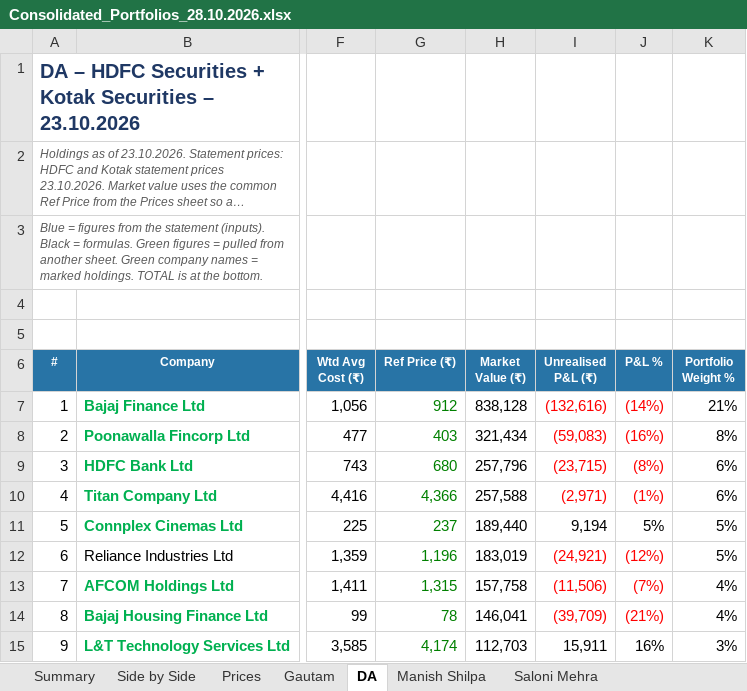
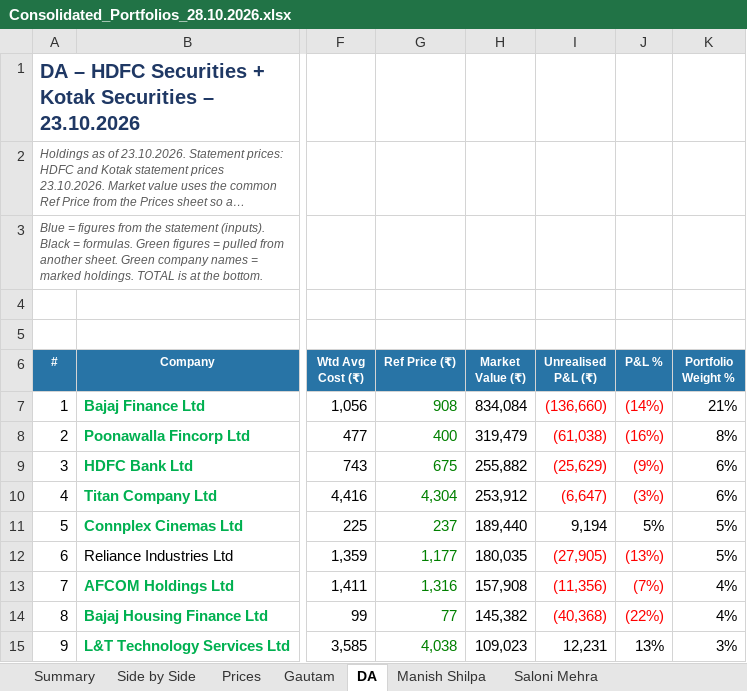
Before and after one commit to adeeparora/Portfolio-Consolidation-, an Excel workbook: Consolidated_Portfolios_28.10.2026.xlsx, sheet DA, drawn as a sheet; only a part is shown, gaps mark what is left out; long unchanged cells end in …; values as stored, in another font and other column widths than the file's, no borders; conditional formats not drawn; the diff covers the shown part only; the diff names each change by its address in the sheet, - before the commit and + after, or states it on an @@ line.

```diff
--- a/Consolidated_Portfolios_28.10.2026.xlsx (sheet DA)
+++ b/Consolidated_Portfolios_28.10.2026.xlsx (sheet DA)
-G7 (Ref Price (₹)): 912
+G7 (Ref Price (₹)): 908
-H7 (Market Value (₹)): 838,128
+H7 (Market Value (₹)): 834,084
-I7 (Unrealised P&L (₹)): (132,616)
+I7 (Unrealised P&L (₹)): (136,660)
-G8 (Ref Price (₹)): 403
+G8 (Ref Price (₹)): 400
-H8 (Market Value (₹)): 321,434
+H8 (Market Value (₹)): 319,479
-I8 (Unrealised P&L (₹)): (59,083)
+I8 (Unrealised P&L (₹)): (61,038)
-G9 (Ref Price (₹)): 680
+G9 (Ref Price (₹)): 675
-H9 (Market Value (₹)): 257,796
+H9 (Market Value (₹)): 255,882
-I9 (Unrealised P&L (₹)): (23,715)
+I9 (Unrealised P&L (₹)): (25,629)
-J9 (P&L %): (8%)
+J9 (P&L %): (9%)
-G10 (Ref Price (₹)): 4,366
+G10 (Ref Price (₹)): 4,304
-H10 (Market Value (₹)): 257,588
+H10 (Market Value (₹)): 253,912
-I10 (Unrealised P&L (₹)): (2,971)
+I10 (Unrealised P&L (₹)): (6,647)
-J10 (P&L %): (1%)
+J10 (P&L %): (3%)
-G12 (Ref Price (₹)): 1,196
+G12 (Ref Price (₹)): 1,177
-H12 (Market Value (₹)): 183,019
+H12 (Market Value (₹)): 180,035
-I12 (Unrealised P&L (₹)): (24,921)
+I12 (Unrealised P&L (₹)): (27,905)
-J12 (P&L %): (12%)
+J12 (P&L %): (13%)
-G13 (Ref Price (₹)): 1,315
+G13 (Ref Price (₹)): 1,316
-H13 (Market Value (₹)): 157,758
+H13 (Market Value (₹)): 157,908
-I13 (Unrealised P&L (₹)): (11,506)
+I13 (Unrealised P&L (₹)): (11,356)
-G14 (Ref Price (₹)): 78
+G14 (Ref Price (₹)): 77
-H14 (Market Value (₹)): 146,041
+H14 (Market Value (₹)): 145,382
-I14 (Unrealised P&L (₹)): (39,709)
+I14 (Unrealised P&L (₹)): (40,368)
-J14 (P&L %): (21%)
+J14 (P&L %): (22%)
-G15 (Ref Price (₹)): 4,174
+G15 (Ref Price (₹)): 4,038
-H15 (Market Value (₹)): 112,703
+H15 (Market Value (₹)): 109,023
-I15 (Unrealised P&L (₹)): 15,911
+I15 (Unrealised P&L (₹)): 12,231
-J15 (P&L %): 16%
+J15 (P&L %): 13%
```
Also changed, not shown: 1 added row, 1 removed row, 237 edited cells and cell formats elsewhere in this sheet, sheet Side by Side, sheet Prices, sheet Gautam, sheet Manish Shilpa, sheet Saloni Mehra, sheet Dr Umesh Choudhry, 2 more sheets, formulas that keep their value, 8 other files.
